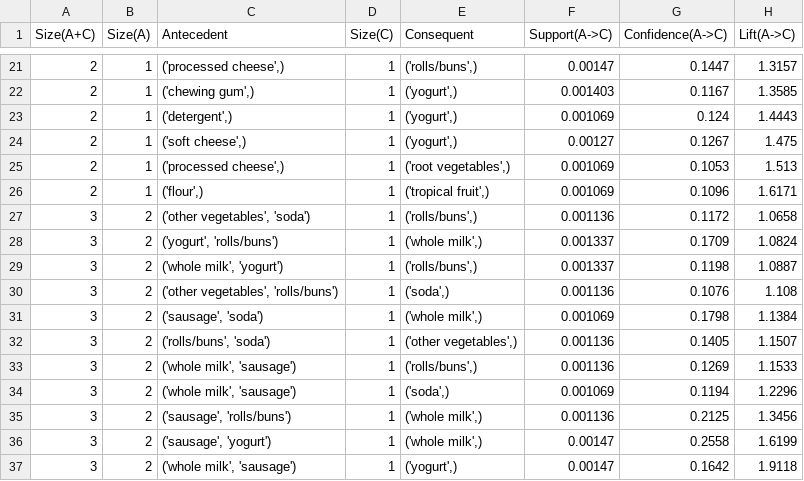
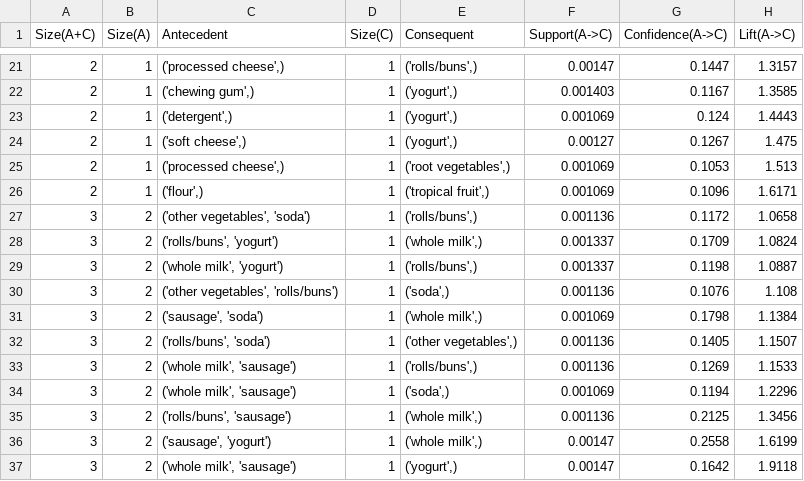
Before and after one commit to HardlyEasy/association-rule-mining, a CSV file: results/rule_stat_list.csv, drawn as a sheet; only a part is shown, gaps mark what is left out.

```diff
--- a/results/rule_stat_list.csv
+++ b/results/rule_stat_list.csv
@@ -27,3 +27,3 @@ Size(A+C),Size(A),Antecedent,Size(C),Consequent,Support(A->C),Confidence(A->C),L
 3,2,"('other vegetables', 'soda')",1,"('rolls/buns',)",0.001136,0.1172,1.0658
-3,2,"('yogurt', 'rolls/buns')",1,"('whole milk',)",0.001337,0.1709,1.0824
+3,2,"('rolls/buns', 'yogurt')",1,"('whole milk',)",0.001337,0.1709,1.0824
 3,2,"('whole milk', 'yogurt')",1,"('rolls/buns',)",0.001337,0.1198,1.0887
@@ -34,3 +34,3 @@ Size(A+C),Size(A),Antecedent,Size(C),Consequent,Support(A->C),Confidence(A->C),L
 3,2,"('whole milk', 'sausage')",1,"('soda',)",0.001069,0.1194,1.2296
-3,2,"('sausage', 'rolls/buns')",1,"('whole milk',)",0.001136,0.2125,1.3456
+3,2,"('rolls/buns', 'sausage')",1,"('whole milk',)",0.001136,0.2125,1.3456
 3,2,"('sausage', 'yogurt')",1,"('whole milk',)",0.00147,0.2558,1.6199
```
Also changed, not shown: dev/3_itemset_tidset_dict.csv, dev/4_k_itemsets.csv, 4 other files.
